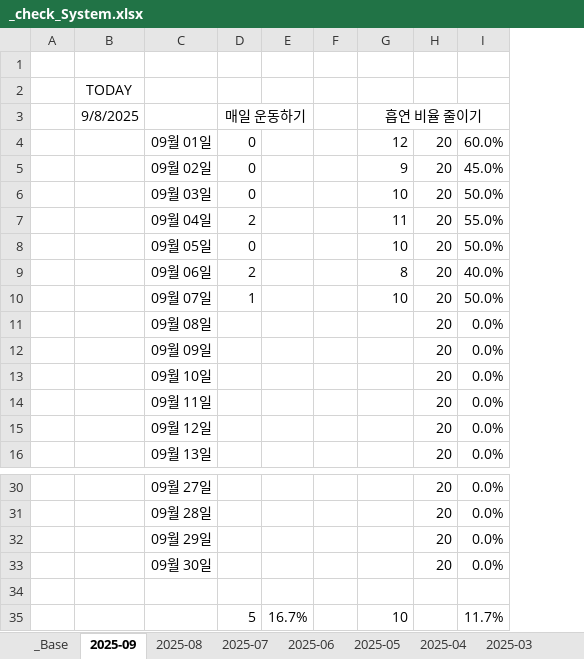
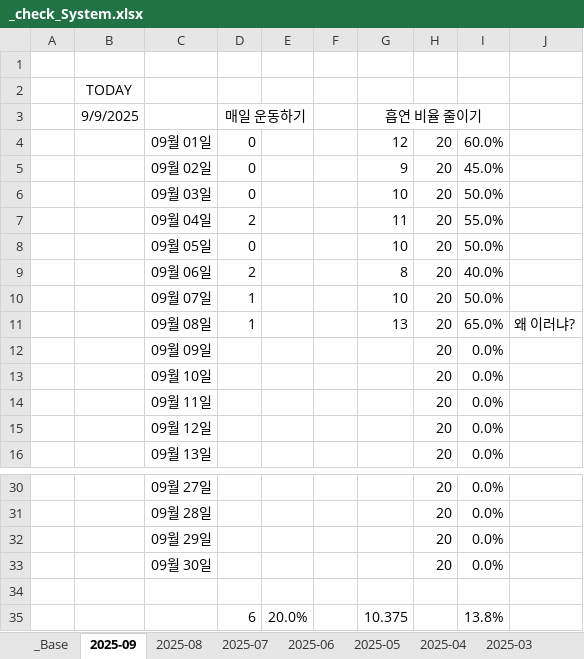
Before and after one commit to jcseo1028/jcseo1028.github.io, an Excel workbook: _qDailyReport/_check_System.xlsx, sheet 2025-09, drawn as a sheet; only a part is shown, gaps mark what is left out; values as stored, in another font and other column widths than the file's, no borders; conditional formats not drawn; removed rows and columns are numbered as before the commit, all else as after; the diff names each change by its address in the sheet, - before the commit and + after, or states it on an @@ line.

```diff
--- a/_qDailyReport/_check_System.xlsx (sheet 2025-09)
+++ b/_qDailyReport/_check_System.xlsx (sheet 2025-09)
-column E, empty
+column E, empty
+column J, row 11: 왜 이러냐?
-B3: 9/8/2025
+B3: 9/9/2025
-D11 (매일 운동하기): (empty)
+D11 (매일 운동하기): 1
-G11 (흡연 비율 줄이기): (empty)
+G11 (흡연 비율 줄이기): 13
-I11: 0.0%
+I11: 65.0%
-row 35:  |  |  | 5 | 16.7% |  | 10 |  | 11.7%
+row 35:  |  |  | 6 | 20.0% |  | 10.375 |  | 13.8%
```
Also changed, not shown: sheet 2025-04, sheet 2025-06, sheet 2025-08, sheet 2025-05, sheet 2025-07, sheet _Base, charts or pictures, 1 other file.
